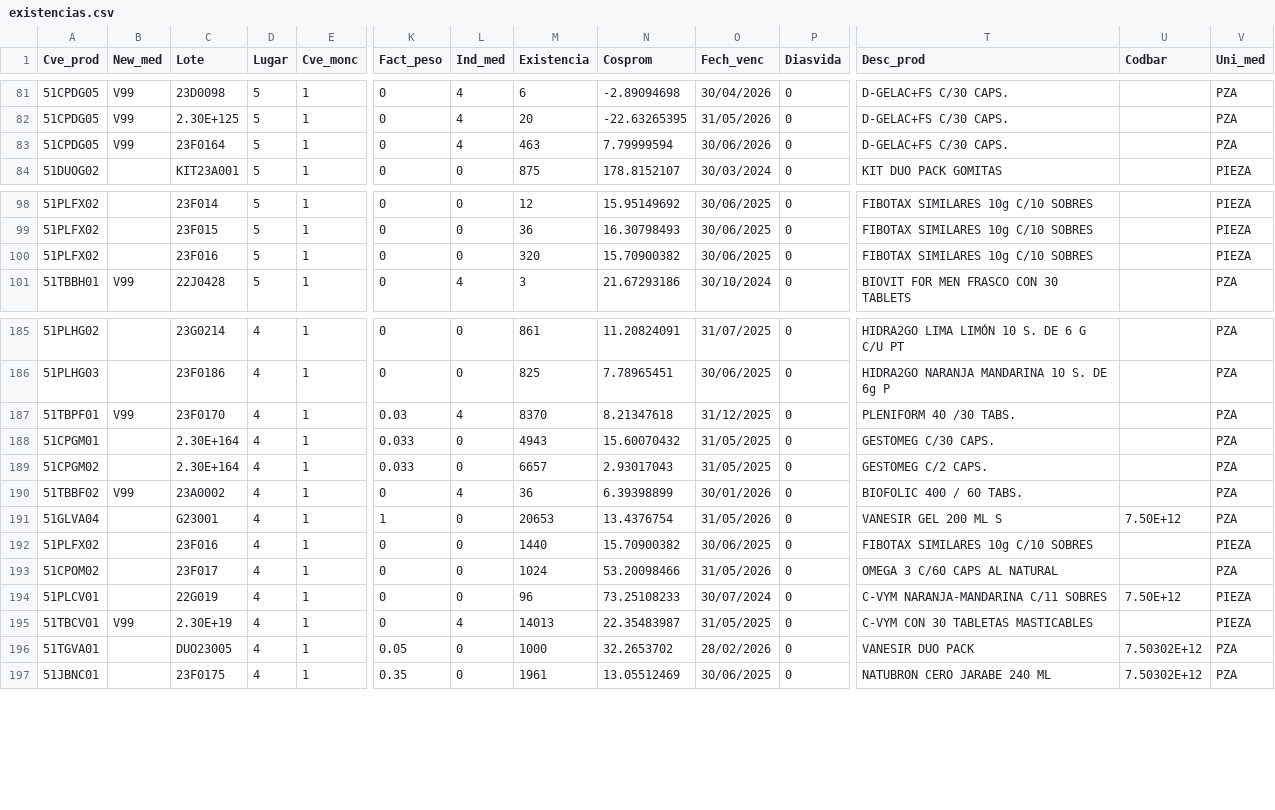
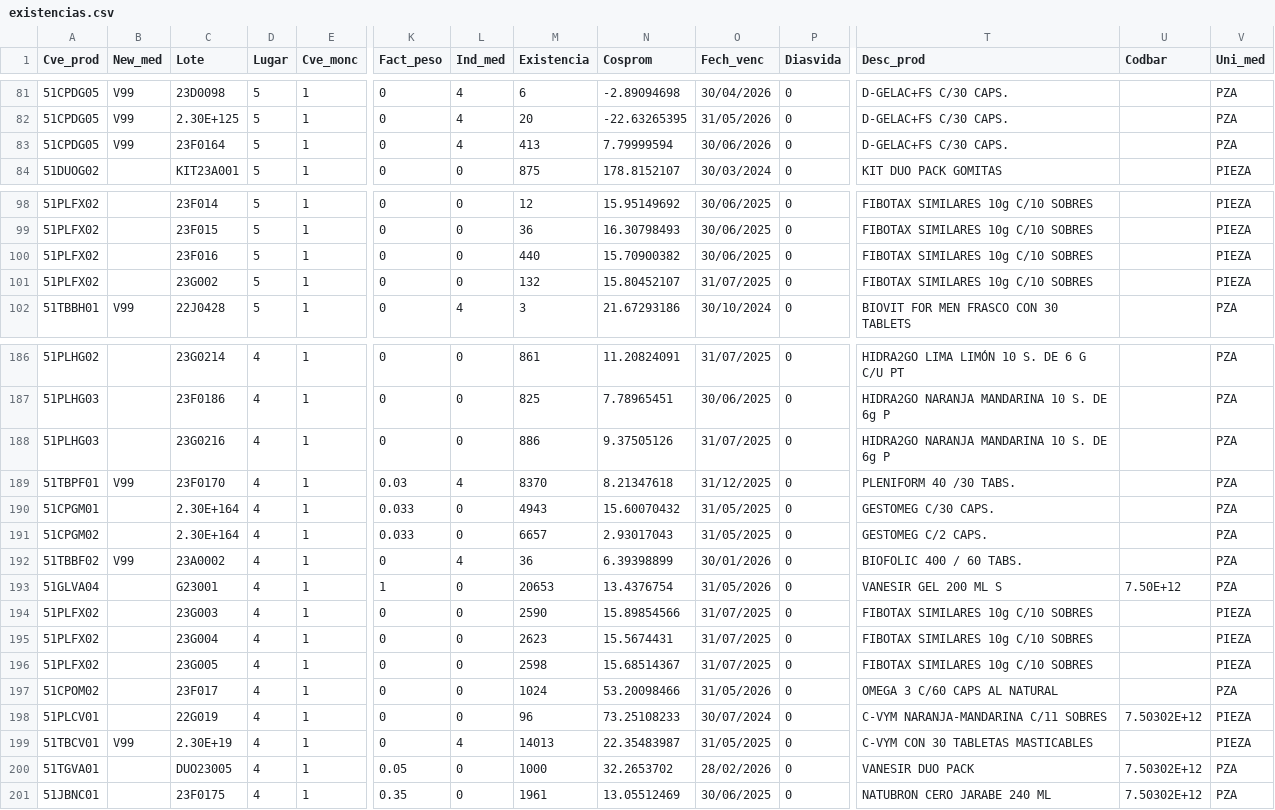
Before and after one commit to Geratano/Farmiral, a CSV file: existencias.csv, drawn as a sheet; only a part is shown, gaps mark what is left out; addresses are those after the commit; rows hold the shown columns only; the diff names each change by its address in the sheet, - before the commit and + after, or states it on an @@ line.

```diff
--- a/existencias.csv
+++ b/existencias.csv
-M83 (Existencia): 463
+M83 (Existencia): 413
-M100 (Existencia): 320
+M100 (Existencia): 440
+row 101: 51PLFX02 |  | 23G002 | 5 | 1 | 0 | 0 | 132 | 15.80452107 | 31/07/2025 | 0 | FIBOTAX SIMILARES 10g C/10 SOBRES |  | PIEZA
+row 188: 51PLHG03 |  | 23G0216 | 4 | 1 | 0 | 0 | 886 | 9.37505126 | 31/07/2025 | 0 | HIDRA2GO NARANJA MANDARINA 10 S. DE 6g P |  | PZA
-C194 (Lote): 23F016
+C194 (Lote): 23G003
-M194 (Existencia): 1440
+M194 (Existencia): 2590
-N194 (Cosprom): 15.70900382
+N194 (Cosprom): 15.89854566
-O194 (Fech_venc): 30/06/2025
+O194 (Fech_venc): 31/07/2025
+row 195: 51PLFX02 |  | 23G004 | 4 | 1 | 0 | 0 | 2623 | 15.5674431 | 31/07/2025 | 0 | FIBOTAX SIMILARES 10g C/10 SOBRES |  | PIEZA
+row 196: 51PLFX02 |  | 23G005 | 4 | 1 | 0 | 0 | 2598 | 15.68514367 | 31/07/2025 | 0 | FIBOTAX SIMILARES 10g C/10 SOBRES |  | PIEZA
-U198 (Codbar): 7.50E+12
+U198 (Codbar): 7.50302E+12
```
Also changed, not shown: 1 other file.
